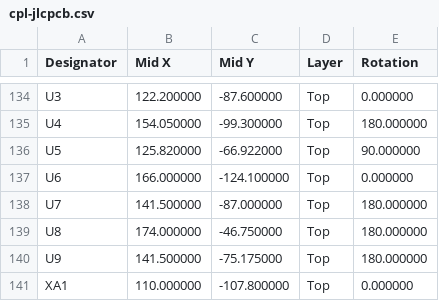
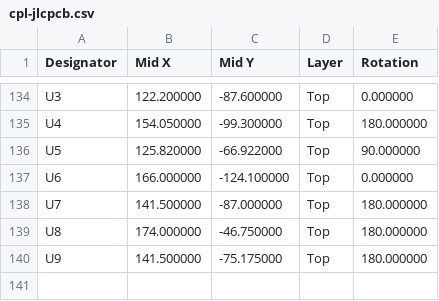
Before and after one commit to JaydenL33/OpenTech-ECU, a CSV file: hardware/prototype-v1/manufacturing/jlcpcb/cpl-jlcpcb.csv, drawn as a sheet; only a part is shown, gaps mark what is left out.

```diff
--- a/hardware/prototype-v1/manufacturing/jlcpcb/cpl-jlcpcb.csv
+++ b/hardware/prototype-v1/manufacturing/jlcpcb/cpl-jlcpcb.csv
@@ -140,2 +140 @@ U8,174.000000,-46.750000,Top,180.000000
 U9,141.500000,-75.175000,Top,180.000000
-XA1,110.000000,-107.800000,Top,0.000000
```
Also changed, not shown: hardware/prototype-v1/manufacturing/jlcpcb/bom-jlcpcb.csv, 7 other files.
